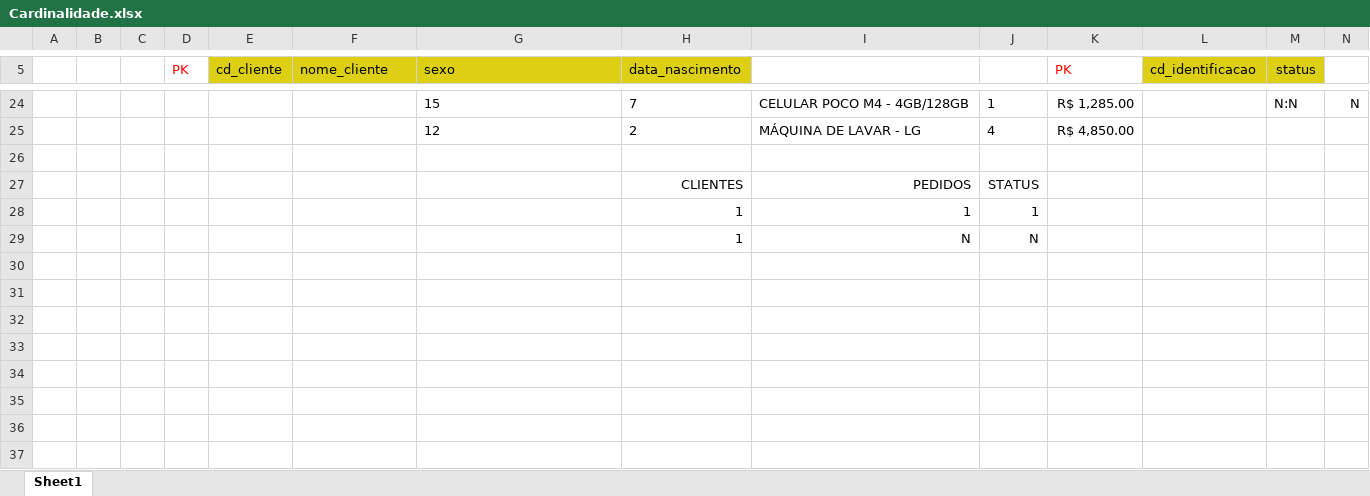
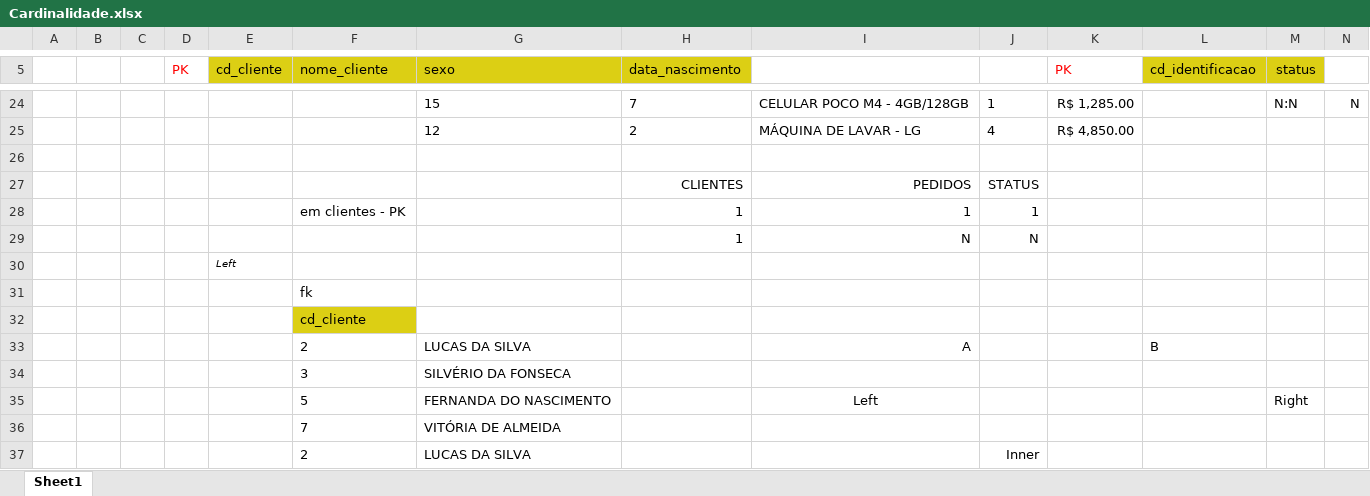
Before and after one commit to cantaruttim/cursoPyspark, an Excel workbook: dados/xlsx/Cardinalidade.xlsx, sheet Sheet1, drawn as a sheet; only a part is shown, gaps mark what is left out; values as stored, in another font and other column widths than the file's, no borders; charts and pictures not drawn; rows hold the shown columns only; the diff names each change by its address in the sheet, - before the commit and + after, or states it on an @@ line.

Commit message:
conceito de join

```diff
--- a/dados/xlsx/Cardinalidade.xlsx (sheet Sheet1)
+++ b/dados/xlsx/Cardinalidade.xlsx (sheet Sheet1)
-F28 (nome_cliente): (empty)
+F28 (nome_cliente): em clientes - PK
+row 30:  |  |  |  | Left
+row 31:  |  |  |  |  | fk
+row 32:  |  |  |  |  | cd_cliente
+row 33:  |  |  |  |  | 2 | LUCAS DA SILVA |  | A |  |  | B
+row 34:  |  |  |  |  | 3 | SILVÉRIO DA FONSECA
+row 35:  |  |  |  |  | 5 | FERNANDA DO NASCIMENTO |  | Left |  |  |  | Right
+row 36:  |  |  |  |  | 7 | VITÓRIA DE ALMEIDA
+row 37:  |  |  |  |  | 2 | LUCAS DA SILVA |  |  | Inner
```
Also changed, not shown: charts or pictures.
